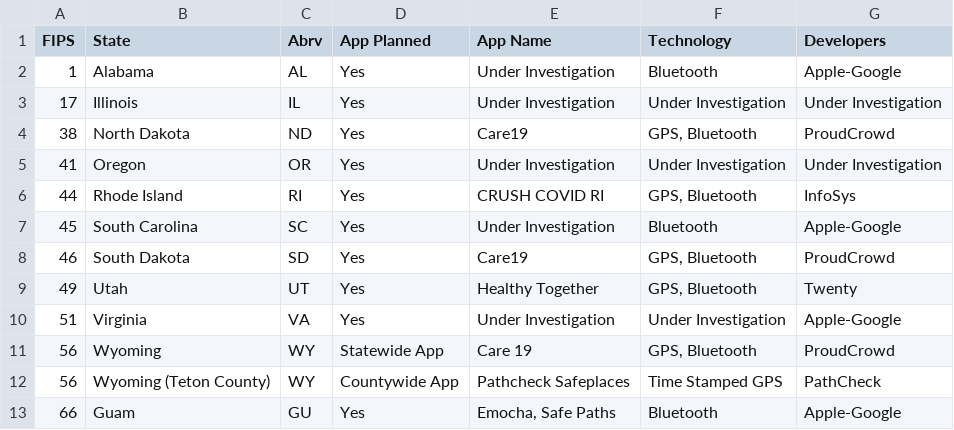
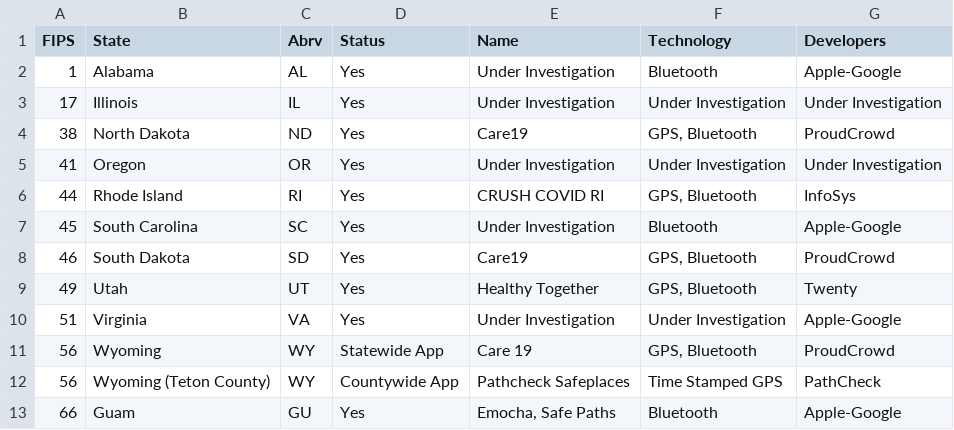
Before and after one commit to Peter-Kedron/COVID-19-Geospatial-Technologies-For-Digital-Contact-Tracing, a CSV file: data/StateDCTApps-WebsiteData_YesOnly.csv, drawn as a sheet.

Commit message:
Updated header names

```diff
--- a/data/StateDCTApps-WebsiteData_YesOnly.csv
+++ b/data/StateDCTApps-WebsiteData_YesOnly.csv
@@ -1,2 +1,2 @@
-FIPS,State,Abrv,App Planned,App Name,Technology,Developers
+FIPS,State,Abrv,Status ,Name,Technology,Developers
 1,Alabama,AL,Yes,Under Investigation,Bluetooth,Apple-Google
```
